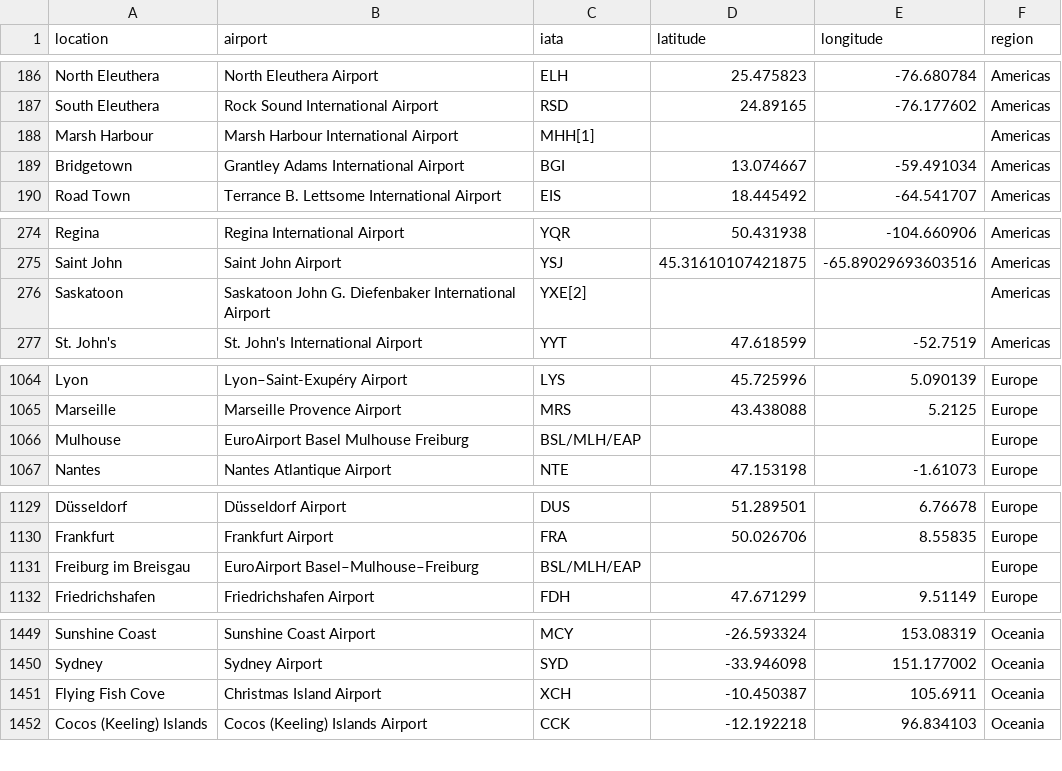
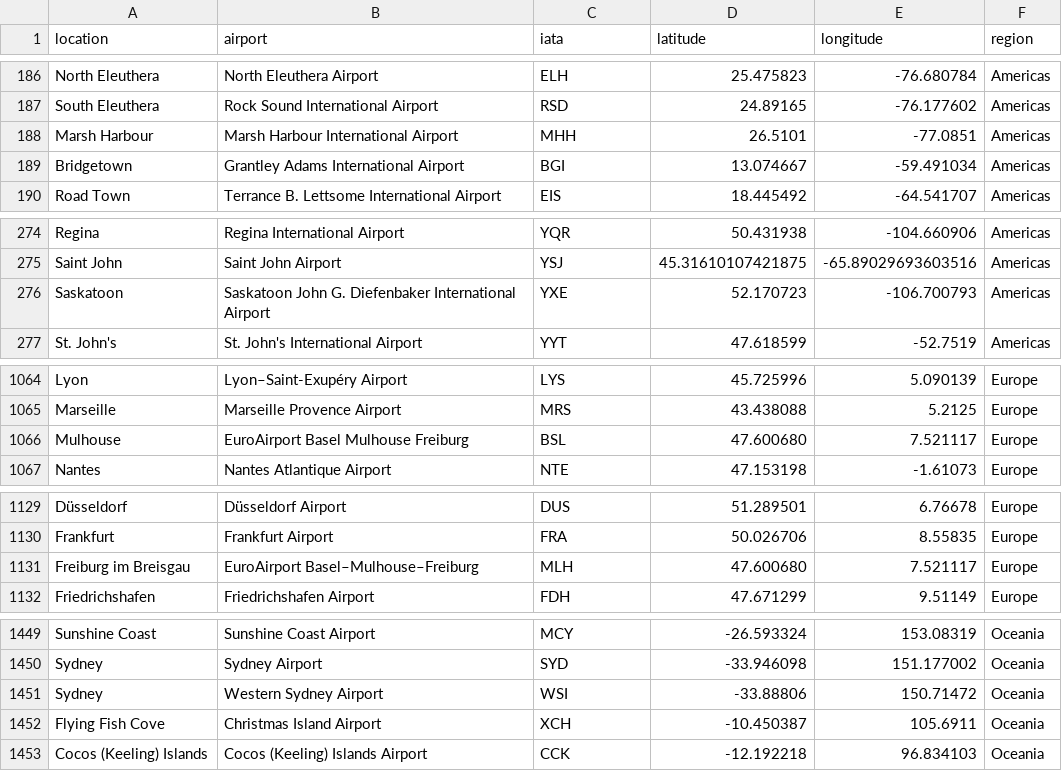
Before and after one commit to dgwartney/traiectoria-optima, a CSV file: data/processed/international_airports.csv, drawn as a sheet; only a part is shown, gaps mark what is left out; the diff covers the shown part only.

Commit message:
1) Fixes to data for international airports 2) Clean building of flight database data Fixes to data for international airports

```diff
--- a/data/processed/international_airports.csv
+++ b/data/processed/international_airports.csv
@@ -187,3 +187,3 @@ North Eleuthera,North Eleuthera Airport,ELH,25.475823,-76.680784,Americas
 South Eleuthera,Rock Sound International Airport,RSD,24.89165,-76.177602,Americas
-Marsh Harbour,Marsh Harbour International Airport,MHH[1],,,Americas
+Marsh Harbour,Marsh Harbour International Airport,MHH,26.5101,-77.0851,Americas
 Bridgetown,Grantley Adams International Airport,BGI,13.074667,-59.491034,Americas
@@ -275,3 +275,3 @@ Regina,Regina International Airport,YQR,50.431938,-104.660906,Americas
 Saint John,Saint John Airport,YSJ,45.31610107421875,-65.89029693603516,Americas
-Saskatoon,Saskatoon John G. Diefenbaker International Airport,YXE[2],,,Americas
+Saskatoon,Saskatoon John G. Diefenbaker International Airport,YXE,52.170723,-106.700793,Americas
 St. John's,St. John's International Airport,YYT,47.618599,-52.7519,Americas
@@ -1065,3 +1065,3 @@ Lyon,Lyon–Saint-Exupéry Airport,LYS,45.725996,5.090139,Europe
 Marseille,Marseille Provence Airport,MRS,43.438088,5.2125,Europe
-Mulhouse,EuroAirport Basel Mulhouse Freiburg,BSL/MLH/EAP,,,Europe
+Mulhouse,EuroAirport Basel Mulhouse Freiburg,BSL,47.600680,7.521117,Europe
 Nantes,Nantes Atlantique Airport,NTE,47.153198,-1.61073,Europe
@@ -1130,3 +1130,3 @@ Düsseldorf,Düsseldorf Airport,DUS,51.289501,6.76678,Europe
 Frankfurt,Frankfurt Airport,FRA,50.026706,8.55835,Europe
-Freiburg im Breisgau,EuroAirport Basel–Mulhouse–Freiburg,BSL/MLH/EAP,,,Europe
+Freiburg im Breisgau,EuroAirport Basel–Mulhouse–Freiburg,MLH,47.600680,7.521117,Europe
 Friedrichshafen,Friedrichshafen Airport,FDH,47.671299,9.51149,Europe
@@ -1450,2 +1450,3 @@ Sunshine Coast,Sunshine Coast Airport,MCY,-26.593324,153.08319,Oceania
 Sydney,Sydney Airport,SYD,-33.946098,151.177002,Oceania
+Sydney,Western Sydney Airport,WSI,-33.88806,150.71472,Oceania
 Flying Fish Cove,Christmas Island Airport,XCH,-10.450387,105.6911,Oceania
```
Also changed, not shown: 19 edited cells elsewhere in this file, 4 other files.
